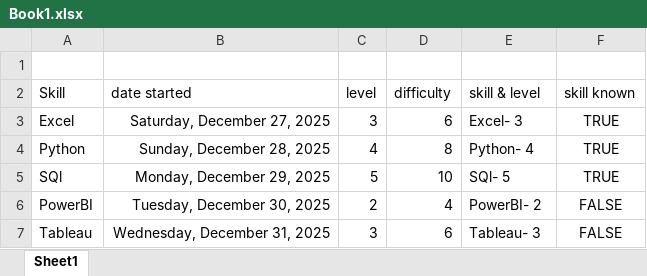
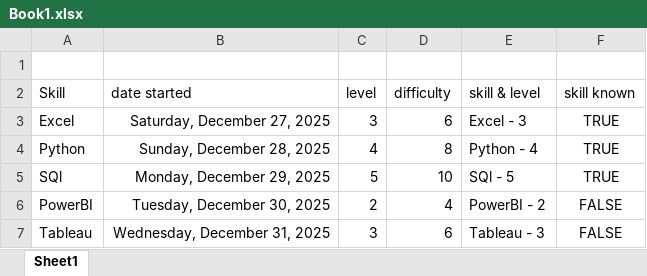
Before and after one commit to anshjw/data-analytics-learning, an Excel workbook: Excel/Practice Files/Book1.xlsx, sheet Sheet1, drawn as a sheet; values as stored, in another font and other column widths than the file's, no borders; conditional formats and table styles not drawn; the diff names each change by its address in the sheet, - before the commit and + after, or states it on an @@ line.

Commit message:
Practice File added

```diff
--- a/Excel/Practice Files/Book1.xlsx (sheet Sheet1)
+++ b/Excel/Practice Files/Book1.xlsx (sheet Sheet1)
-E3 (skill & level): Excel- 3
+E3 (skill & level): Excel - 3
-E4 (skill & level): Python- 4
+E4 (skill & level): Python - 4
-E5 (skill & level): SQl- 5
+E5 (skill & level): SQl - 5
-E6 (skill & level): PowerBI- 2
+E6 (skill & level): PowerBI - 2
-E7 (skill & level): Tableau- 3
+E7 (skill & level): Tableau - 3
```
